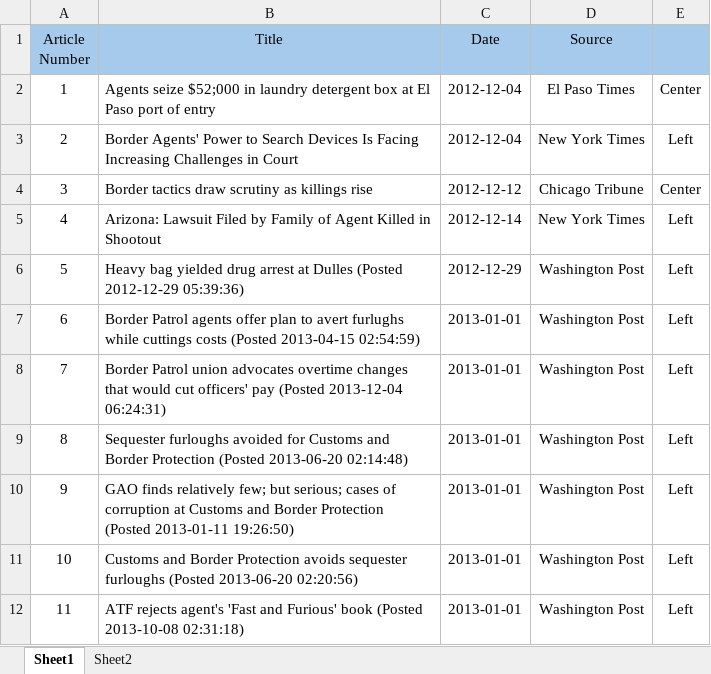
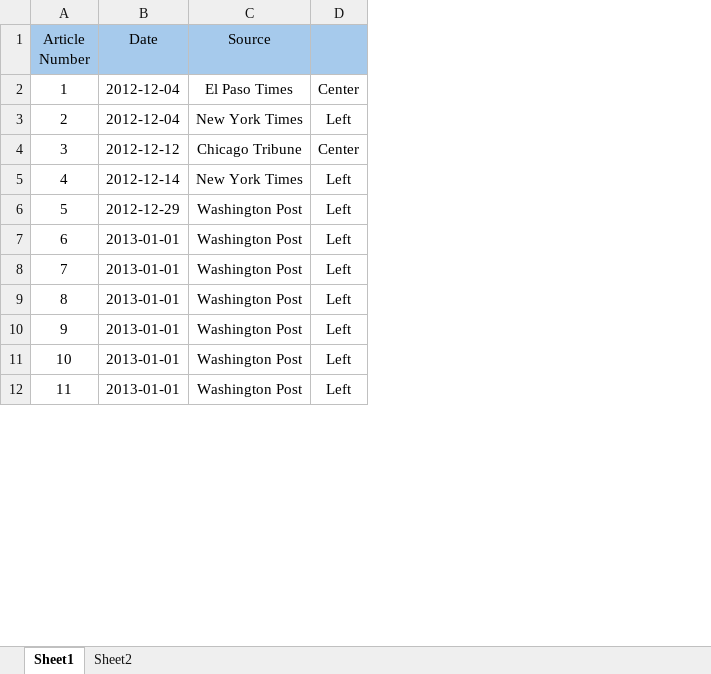
Before and after one commit to brbrennan/stratified_sampling_script, an Excel workbook: sample_articles.xlsx, sheet Sheet1, drawn as a sheet; only a part is shown; values as stored, in another font and other column widths than the file's, no borders; conditional formats not drawn; the diff names each change by its address in the sheet, - before the commit and + after, or states it on an @@ line.

Commit message:
inital commit

```diff
--- a/sample_articles.xlsx (sheet Sheet1)
+++ b/sample_articles.xlsx (sheet Sheet1)
-column B (Title), rows 2-12: Agents seize $52;000 in laundry detergent box at El Paso port of entry | Border Agents' Power to Search Devices Is Facing Increasing Challenges in Court | Border tactics draw scrutiny as killings rise | Arizona: Lawsuit Filed by Family of Agent Killed in Shootout | Heavy bag yielded drug arrest at Dulles (Posted 2012-12-29 05:39:36) | Border Patrol agents offer plan to avert furlughs while cuttings costs (Posted 2013-04-15 02:54:59) | Border Patrol union advocates overtime changes that would cut officers' pay (Posted 2013-12-04 06:24:31) | Sequester furloughs avoided for Customs and Border Protection (Posted 2013-06-20 02:14:48) | GAO finds relatively few; but serious; cases of corruption at Customs and Border Protection (Posted 2013-01-11 19:26:50) | Customs and Border Protection avoids sequester furloughs (Posted 2013-06-20 02:20:56) | ATF rejects agent's 'Fast and Furious' book (Posted 2013-10-08 02:31:18)
```
